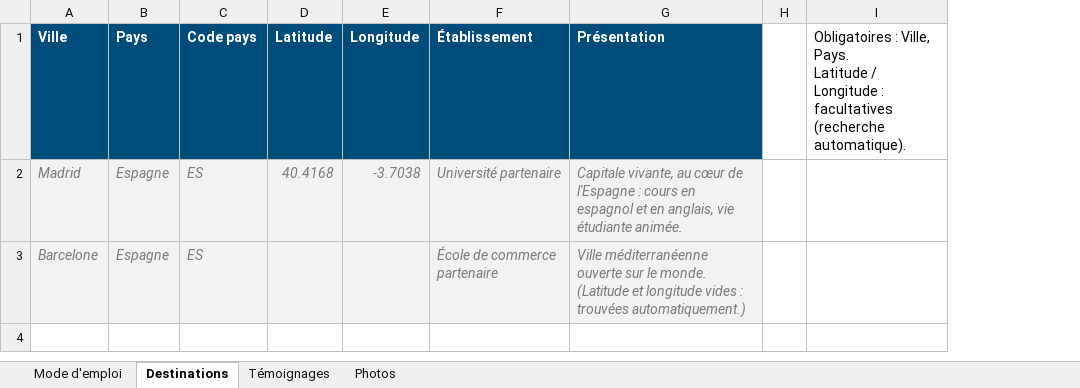
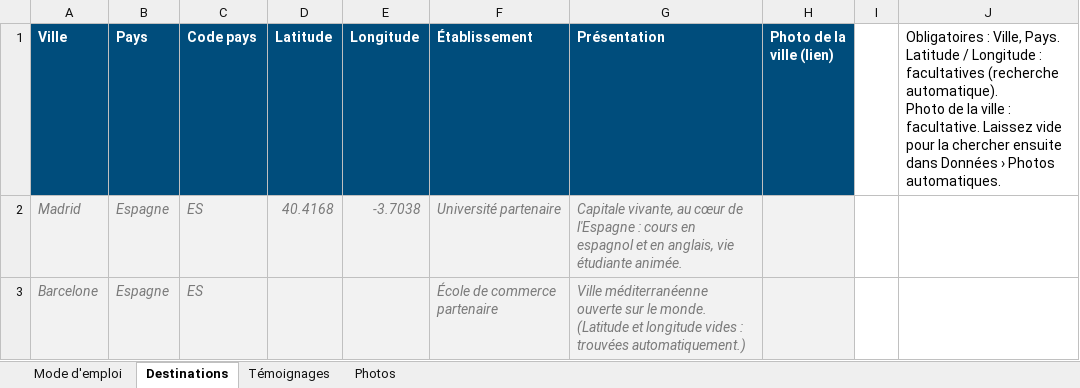
Before and after one commit to antoineherrmann-lang/isg, an Excel workbook: modele-import-ISG.xlsx, sheet Destinations, drawn as a sheet; values as stored, in another font and other column widths than the file's, no borders; removed rows and columns are numbered as before the commit, all else as after; ↵ is a line break in a cell; the diff names each change by its address in the sheet, - before the commit and + after, or states it on an @@ line.

```diff
--- a/modele-import-ISG.xlsx (sheet Destinations)
+++ b/modele-import-ISG.xlsx (sheet Destinations)
+column H (Photo de la ville (lien)), empty
-column I, row 1: Obligatoires : Ville, Pays. ↵ Latitude / Longitude : facultatives (recherche automatique).
+column J, row 1: Obligatoires : Ville, Pays. ↵ Latitude / Longitude : facultatives (recherche automatique). ↵ Photo de la ville : facultative. Laissez vide pour la chercher ensuite dans Données › Photos automatiques.
```
Also changed, not shown: sheet Témoignages, sheet Mode d'emploi, 2 other files.
